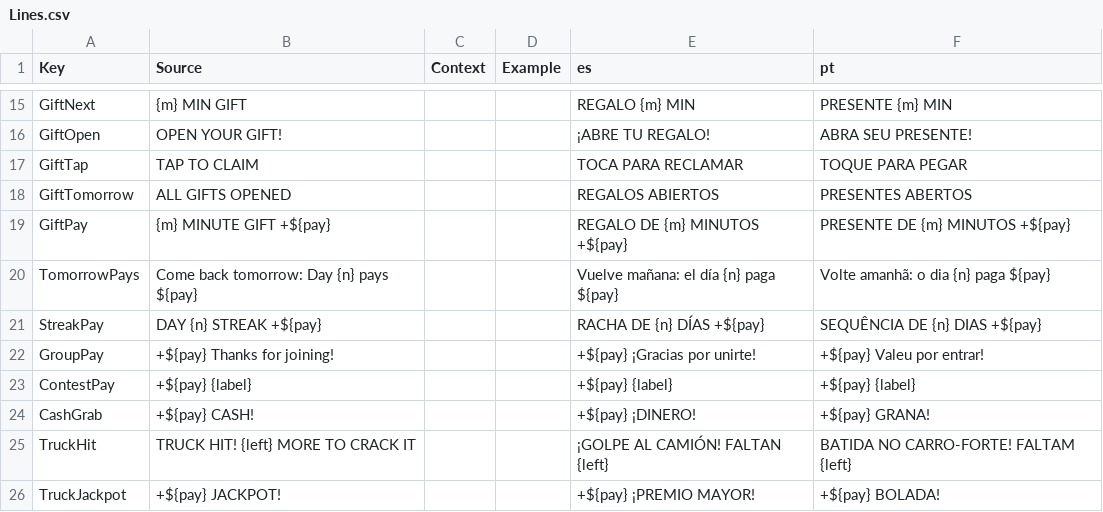
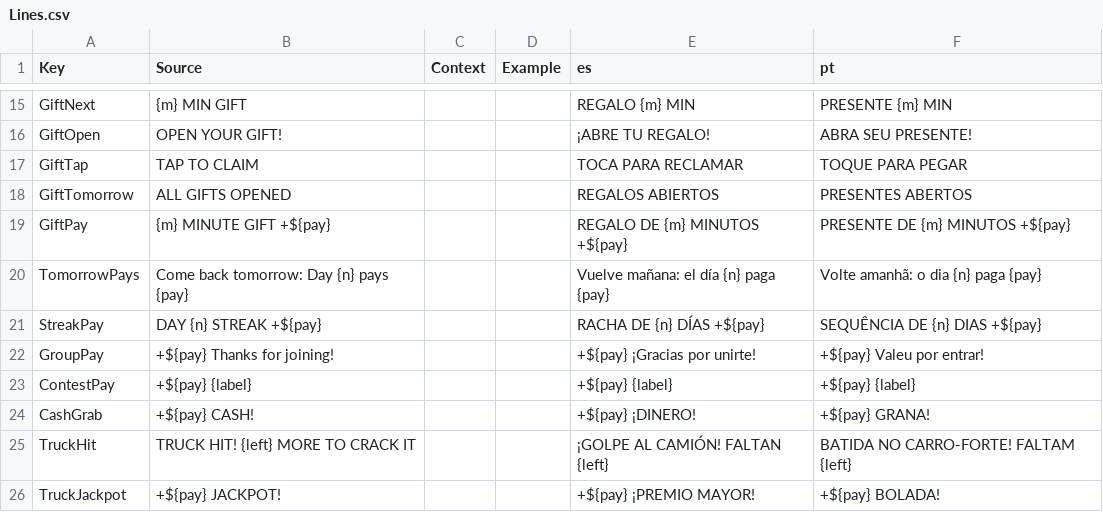
Before and after one commit to jonkermoo/run-over-your-friends, a CSV file: src/shared/Lines.csv, drawn as a sheet; only a part is shown, gaps mark what is left out.

Commit message:
Come-back-tomorrow line shows the pay with commas ($1,000)

```diff
--- a/src/shared/Lines.csv
+++ b/src/shared/Lines.csv
@@ -19,3 +19,3 @@ GiftTomorrow,ALL GIFTS OPENED,,,REGALOS ABIERTOS,PRESENTES ABERTOS
 GiftPay,{m} MINUTE GIFT  +${pay},,,REGALO DE {m} MINUTOS  +${pay},PRESENTE DE {m} MINUTOS  +${pay}
-TomorrowPays,Come back tomorrow: Day {n} pays ${pay},,,Vuelve mañana: el día {n} paga ${pay},Volte amanhã: o dia {n} paga ${pay}
+TomorrowPays,Come back tomorrow: Day {n} pays {pay},,,Vuelve mañana: el día {n} paga {pay},Volte amanhã: o dia {n} paga {pay}
 StreakPay,DAY {n} STREAK  +${pay},,,RACHA DE {n} DÍAS  +${pay},SEQUÊNCIA DE {n} DIAS  +${pay}
```
Also changed, not shown: 3 other files.
